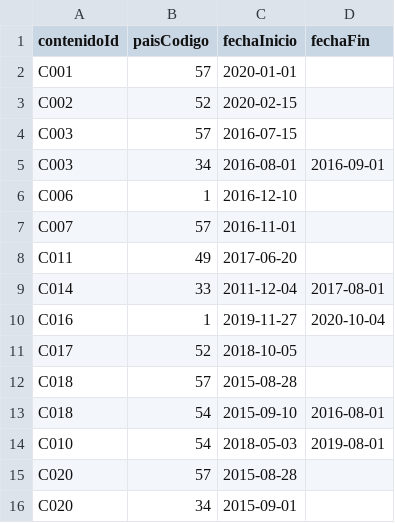
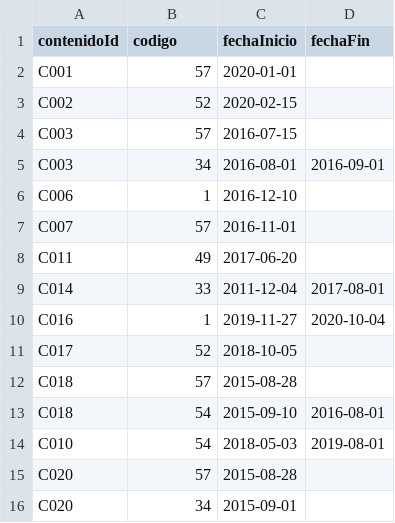
Before and after one commit to ERSAgit/PracticaNeo4j, a CSV file: disponible_en.csv, drawn as a sheet.

Commit message:
Update disponible_en.csv

```diff
--- a/disponible_en.csv
+++ b/disponible_en.csv
@@ -1,2 +1,2 @@
-contenidoId,paisCodigo,fechaInicio,fechaFin
+contenidoId,codigo,fechaInicio,fechaFin
 C001,57,2020-01-01,
```
